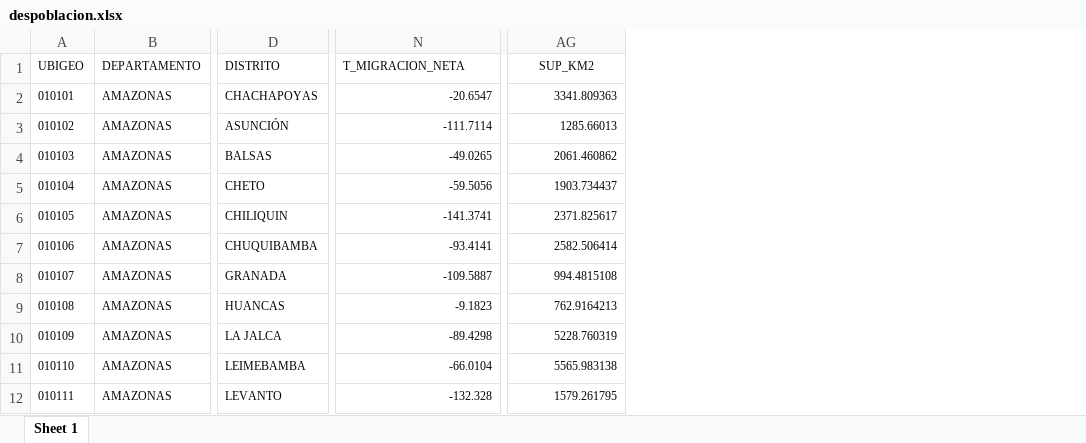
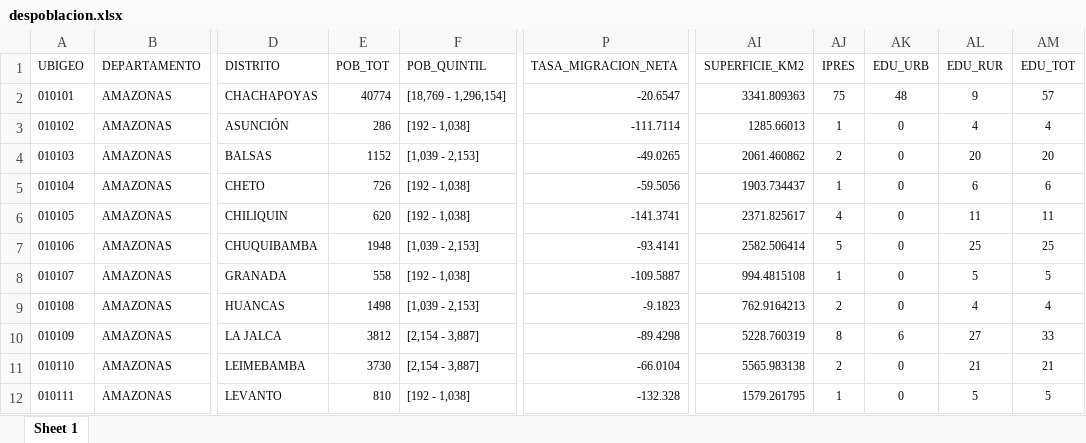
Before and after one commit to POBLACION-Y-DESARROLLO/despoblamiento, an Excel workbook: data/despoblacion.xlsx, sheet Sheet 1, drawn as a sheet; only a part is shown, gaps mark what is left out; values as stored, in another font and other column widths than the file's, no borders; addresses are those after the commit; the diff names each change by its address in the sheet, - before the commit and + after, or states it on an @@ line.

```diff
--- a/data/despoblacion.xlsx (sheet Sheet 1)
+++ b/data/despoblacion.xlsx (sheet Sheet 1)
+column E (POB_TOT), rows 2-12: 40774 | 286 | 1152 | 726 | 620 | 1948 | 558 | 1498 | 3812 | 3730 | 810
+column F (POB_QUINTIL), rows 2-12: [18,769 - 1,296,154] | [192 - 1,038] | [1,039 - 2,153] | [192 - 1,038] | [192 - 1,038] | [1,039 - 2,153] | [192 - 1,038] | [1,039 - 2,153] | [2,154 - 3,887] | [2,154 - 3,887] | [192 - 1,038]
+column AJ (IPRES), rows 2-12: 75 | 1 | 2 | 1 | 4 | 5 | 1 | 2 | 8 | 2 | 1
+column AK (EDU_URB), rows 2-12: 48 | 0 | 0 | 0 | 0 | 0 | 0 | 0 | 6 | 0 | 0
+column AL (EDU_RUR), rows 2-12: 9 | 4 | 20 | 6 | 11 | 25 | 5 | 4 | 27 | 21 | 5
+column AM (EDU_TOT), rows 2-12: 57 | 4 | 20 | 6 | 11 | 25 | 5 | 4 | 33 | 21 | 5
-P1: T_MIGRACION_NETA
+P1: TASA_MIGRACION_NETA
-AI1: SUP_KM2
+AI1: SUPERFICIE_KM2
```
Also changed, not shown: salidas/despoblamienot_std.xlsx, 9 other files.
